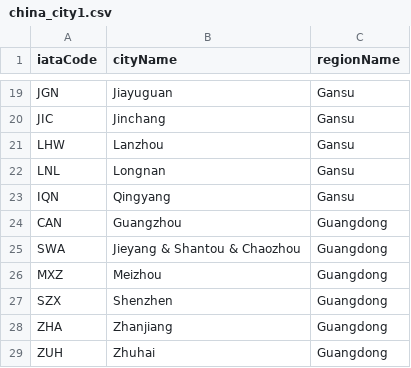
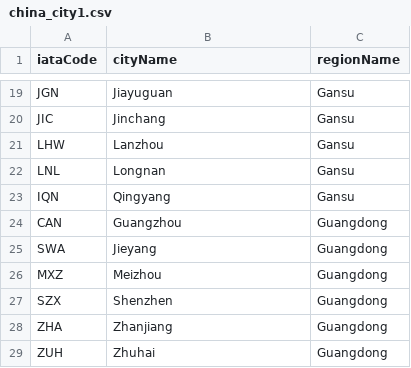
Before and after one commit to zychang2/6400-Project, a CSV file: AirlineData/china_city1.csv, drawn as a sheet; only a part is shown, gaps mark what is left out.

Commit message:
updated the city of SWA

```diff
--- a/AirlineData/china_city1.csv
+++ b/AirlineData/china_city1.csv
@@ -24,3 +24,3 @@ IQN,Qingyang,Gansu
 CAN,Guangzhou,Guangdong
-SWA,Jieyang & Shantou & Chaozhou,Guangdong
+SWA,Jieyang,Guangdong
 MXZ,Meizhou,Guangdong
```
